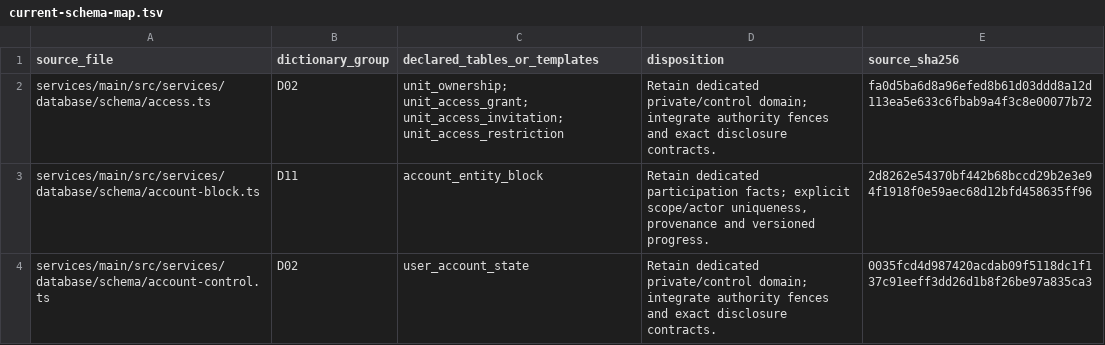
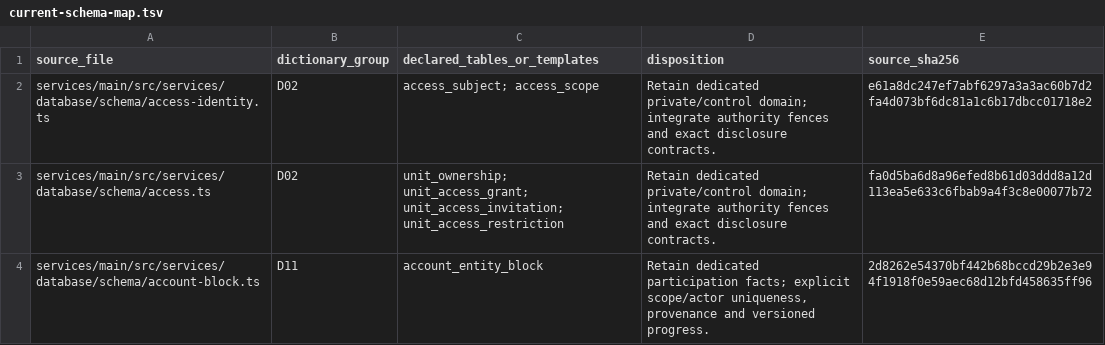
Before and after one commit to rezics/rezics, a TSV file: docs/testing/database/current-schema-map.tsv, drawn as a sheet; only a part is shown; the shorter side is filled out with more unchanged rows; the diff covers the shown part only; the diff names each change by its address in the sheet, - before the commit and + after, or states it on an @@ line.

Commit message:
feat(access): add immutable subjects and authority scopes

```diff
--- a/docs/testing/database/current-schema-map.tsv
+++ b/docs/testing/database/current-schema-map.tsv
+row 2: services/main/src/services/database/schema/access-identity.ts | D02 | access_subject; access_scope | Retain dedicated private/control domain; integrate authority fences and exact disclosure contracts. | e61a8dc247ef7abf6297a3a3ac60b7d2fa4d073bf6dc81a1c6b17dbcc01718e2
```
Also changed, not shown: 1 added row and 2 edited cells elsewhere in this file, 23 other files.
